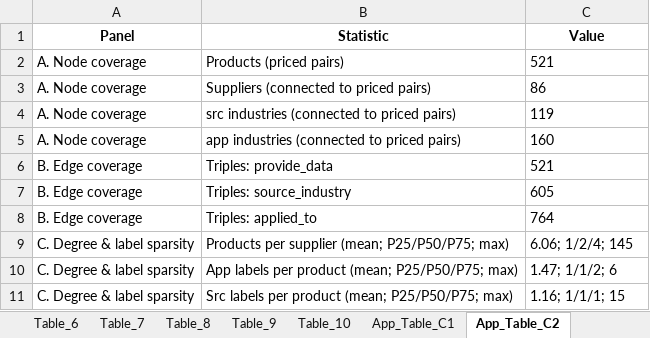
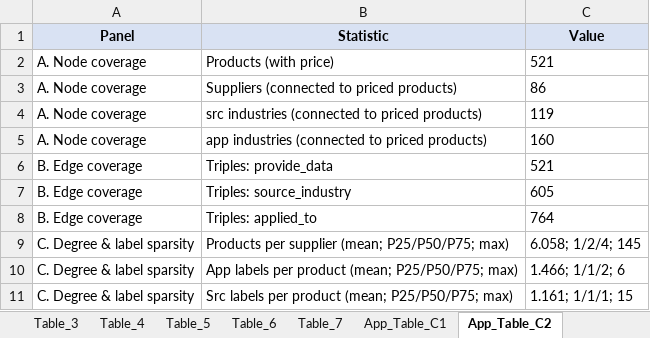
Before and after one commit to diziqian/kg_utility_reproduce, an Excel workbook: result_kg_reproduce/table_merge/Paper_All_Tables_Merged.xlsx, sheet App_Table_C2, drawn as a sheet; values as stored, in another font and other column widths than the file's, no borders; the diff names each change by its address in the sheet, - before the commit and + after, or states it on an @@ line.

```diff
--- a/result_kg_reproduce/table_merge/Paper_All_Tables_Merged.xlsx (sheet App_Table_C2)
+++ b/result_kg_reproduce/table_merge/Paper_All_Tables_Merged.xlsx (sheet App_Table_C2)
-sheet tab: Table_8
-sheet tab: Table_9
-sheet tab: Table_10
-A1:C1 fill: none
+A1:C1 fill: #D9E2F3
-B2 (Statistic): Products (priced pairs)
+B2 (Statistic): Products (with price)
-B3 (Statistic): Suppliers (connected to priced pairs)
+B3 (Statistic): Suppliers (connected to priced products)
-B4 (Statistic): src industries (connected to priced pairs)
+B4 (Statistic): src industries (connected to priced products)
-B5 (Statistic): app industries (connected to priced pairs)
+B5 (Statistic): app industries (connected to priced products)
-C9 (Value): 6.06; 1/2/4; 145
+C9 (Value): 6.058; 1/2/4; 145
-C10 (Value): 1.47; 1/1/2; 6
+C10 (Value): 1.466; 1/1/2; 6
-C11 (Value): 1.16; 1/1/1; 15
+C11 (Value): 1.161; 1/1/1; 15
```
Also changed, not shown: sheet Table_4, sheet Table_3, sheet App_Table_D1, sheet Table_2, sheet Table_5, sheet Table_7, 3 more sheets, other sheet tabs, 7 other files.
